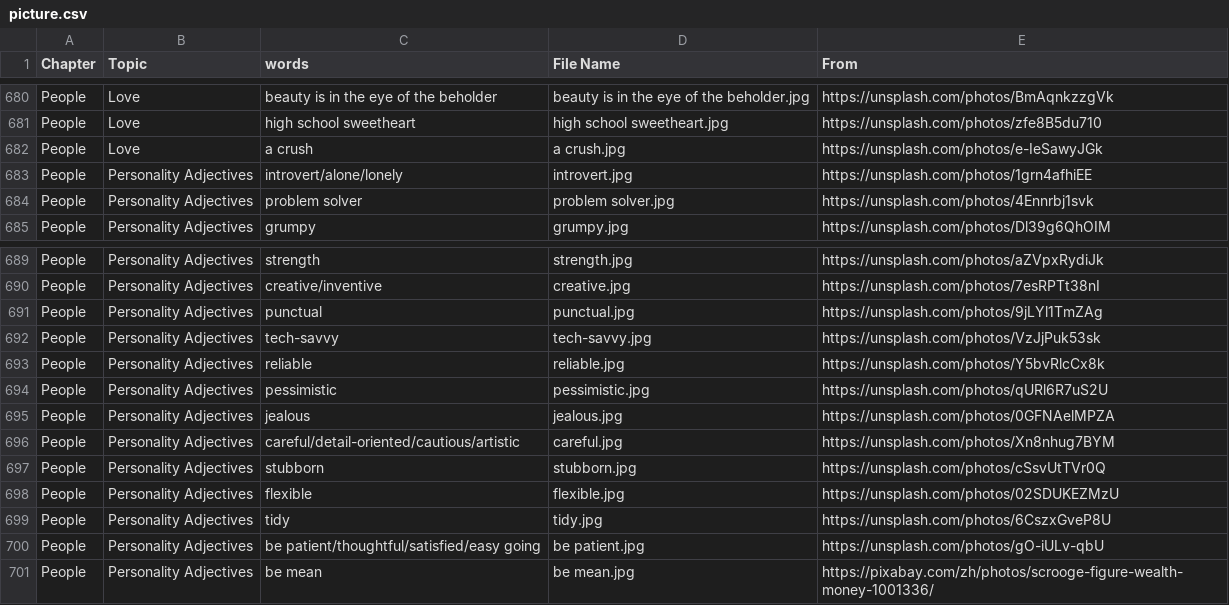
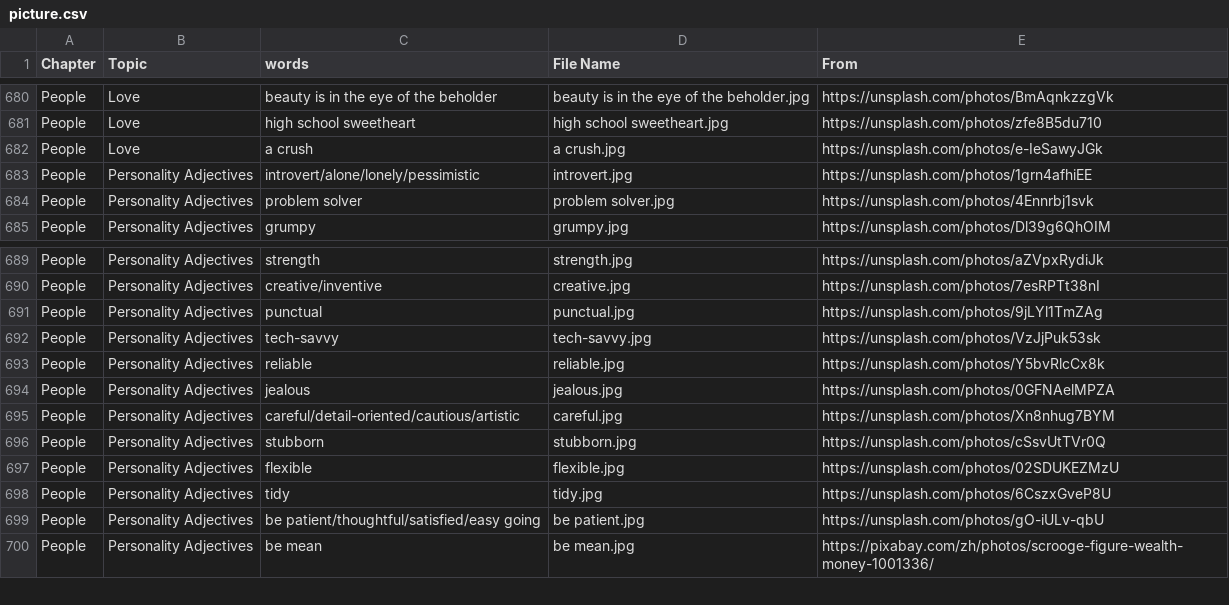
Before and after one commit to HDCodePractice/EnglishHelper, a CSV file: res/picture.csv, drawn as a sheet; only a part is shown, gaps mark what is left out.

```diff
--- a/res/picture.csv
+++ b/res/picture.csv
@@ -682,3 +682,3 @@ People,Love,high school sweetheart,high school sweetheart.jpg,https://unsplash.c
 People,Love,a crush,a crush.jpg,https://unsplash.com/photos/e-IeSawyJGk
-People,Personality Adjectives,introvert/alone/lonely,introvert.jpg,https://unsplash.com/photos/1grn4afhiEE
+People,Personality Adjectives,introvert/alone/lonely/pessimistic,introvert.jpg,https://unsplash.com/photos/1grn4afhiEE
 People,Personality Adjectives,problem solver,problem solver.jpg,https://unsplash.com/photos/4Ennrbj1svk
@@ -693,3 +693,2 @@ People,Personality Adjectives,tech-savvy,tech-savvy.jpg,https://unsplash.com/pho
 People,Personality Adjectives,reliable,reliable.jpg,https://unsplash.com/photos/Y5bvRlcCx8k
-People,Personality Adjectives,pessimistic,pessimistic.jpg,https://unsplash.com/photos/qURl6R7uS2U
 People,Personality Adjectives,jealous,jealous.jpg,https://unsplash.com/photos/0GFNAelMPZA
```
Also changed, not shown: 2 other files.
